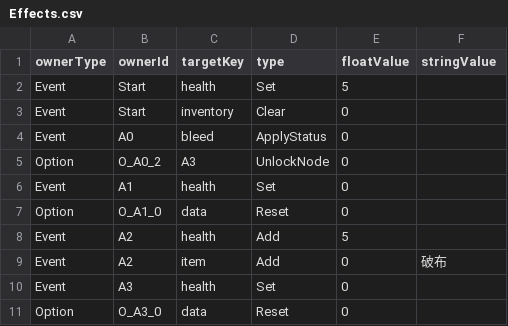
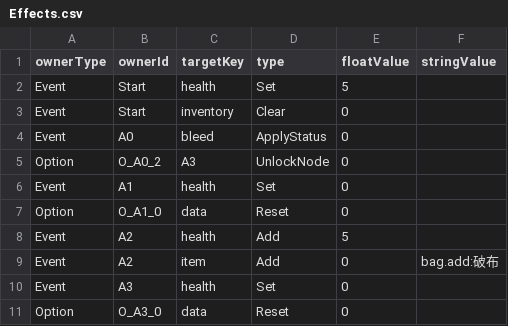
Before and after one commit to xia-xiaxia/TencentGamejam-2026, a CSV file: Assets/Scripts/GameData/StorySource/Effects.csv, drawn as a sheet.

```diff
--- a/Assets/Scripts/GameData/StorySource/Effects.csv
+++ b/Assets/Scripts/GameData/StorySource/Effects.csv
@@ -8,3 +8,3 @@ Option,O_A1_0,data,Reset,0,
 Event,A2,health,Add,5,
-Event,A2,item,Add,0,破布
+Event,A2,item,Add,0,bag.add:破布
 Event,A3,health,Set,0,
```
Also changed, not shown: 9 other files.
